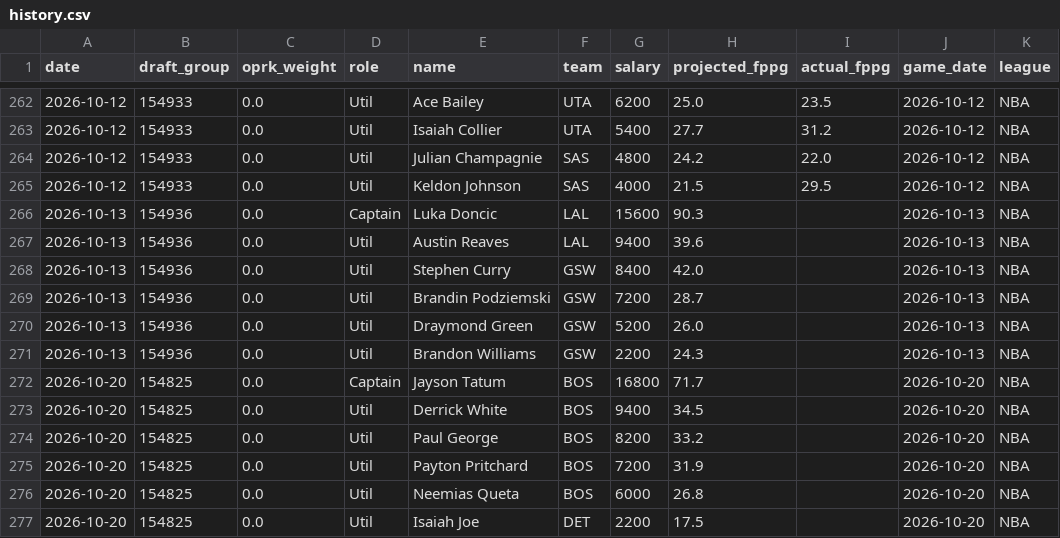
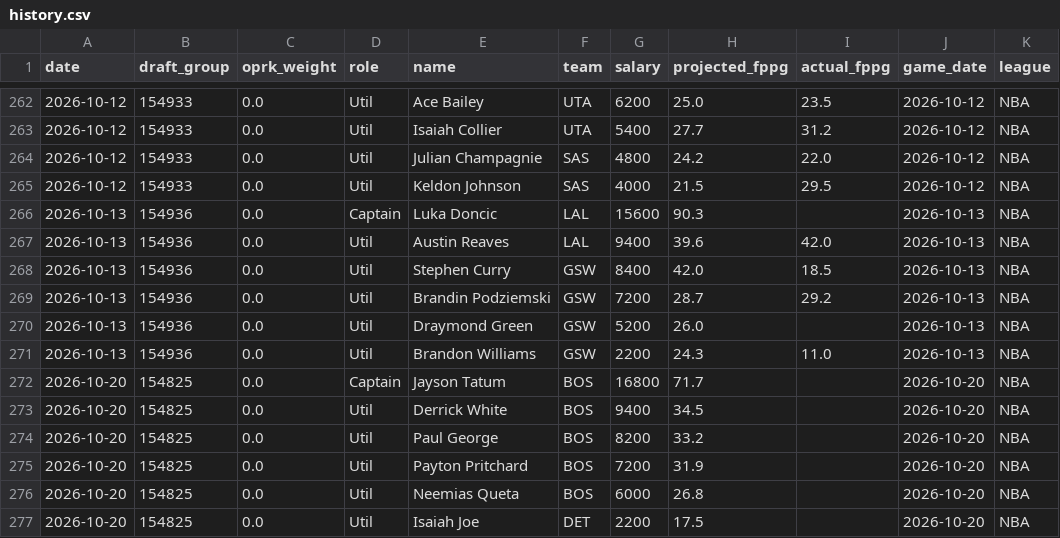
Before and after one commit to leelening/lineupiq, a CSV file: history.csv, drawn as a sheet; only a part is shown, gaps mark what is left out.

Commit message:
Update lineup history (2026-10-14) [skip ci]

```diff
--- a/history.csv
+++ b/history.csv
@@ -266,7 +266,7 @@ date,draft_group,oprk_weight,role,name,team,salary,projected_fppg,actual_fppg,ga
 2026-10-13,154936,0.0,Captain,Luka Doncic,LAL,15600,90.3,,2026-10-13,NBA
-2026-10-13,154936,0.0,Util,Austin Reaves,LAL,9400,39.6,,2026-10-13,NBA
-2026-10-13,154936,0.0,Util,Stephen Curry,GSW,8400,42.0,,2026-10-13,NBA
-2026-10-13,154936,0.0,Util,Brandin Podziemski,GSW,7200,28.7,,2026-10-13,NBA
+2026-10-13,154936,0.0,Util,Austin Reaves,LAL,9400,39.6,42.0,2026-10-13,NBA
+2026-10-13,154936,0.0,Util,Stephen Curry,GSW,8400,42.0,18.5,2026-10-13,NBA
+2026-10-13,154936,0.0,Util,Brandin Podziemski,GSW,7200,28.7,29.2,2026-10-13,NBA
 2026-10-13,154936,0.0,Util,Draymond Green,GSW,5200,26.0,,2026-10-13,NBA
-2026-10-13,154936,0.0,Util,Brandon Williams,GSW,2200,24.3,,2026-10-13,NBA
+2026-10-13,154936,0.0,Util,Brandon Williams,GSW,2200,24.3,11.0,2026-10-13,NBA
 2026-10-20,154825,0.0,Captain,Jayson Tatum,BOS,16800,71.7,,2026-10-20,NBA
```
